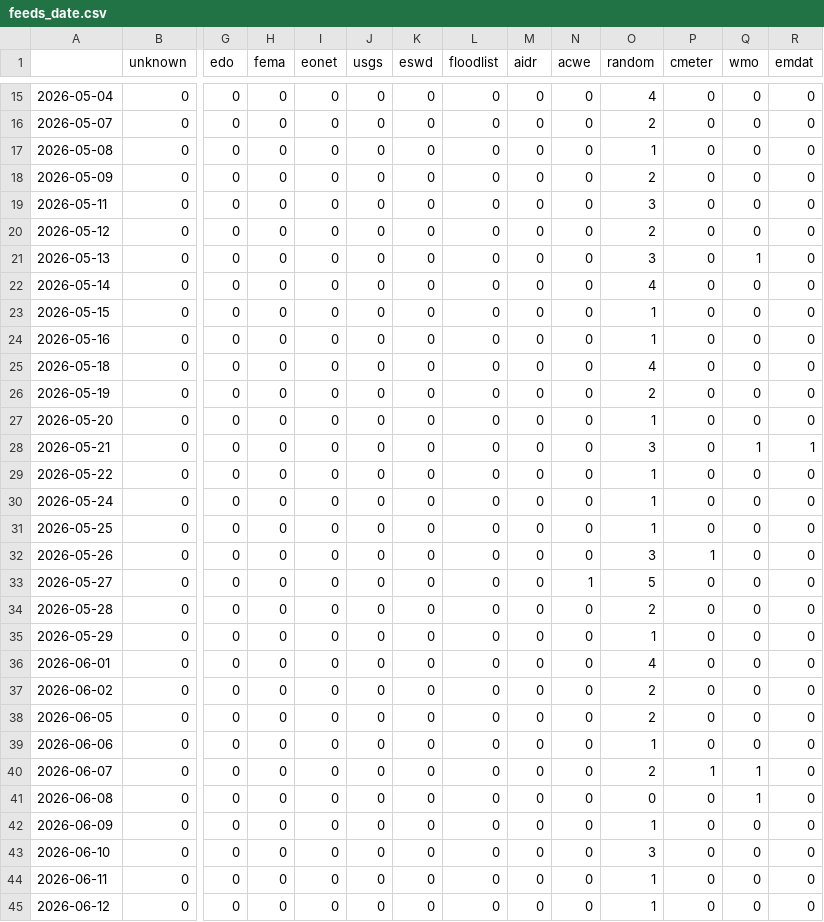
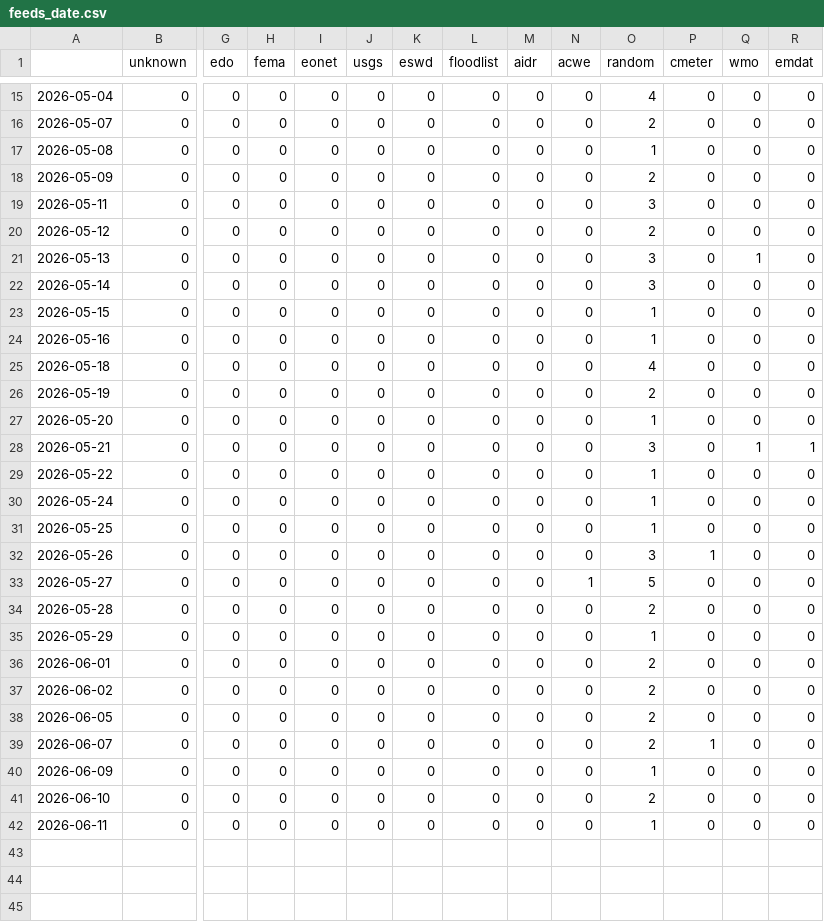
Before and after one commit to kamic-news/koreanExtremes, a CSV file: csv/feeds_date.csv, drawn as a sheet; only a part is shown, gaps mark what is left out; removed rows and columns are numbered as before the commit, all else as after; rows hold the shown columns only; the diff names each change by its address in the sheet, - before the commit and + after, or states it on an @@ line.

```diff
--- a/csv/feeds_date.csv
+++ b/csv/feeds_date.csv
-O22 (random): 4
+O22 (random): 3
-O36 (random): 4
+O36 (random): 2
-row 39: 2026-06-06 | 0 | 0 | 0 | 0 | 0 | 0 | 0 | 0 | 0 | 1 | 0 | 0 | 0
-Q39 (wmo): 1
+Q39 (wmo): 0
-row 41: 2026-06-08 | 0 | 0 | 0 | 0 | 0 | 0 | 0 | 0 | 0 | 0 | 0 | 1 | 0
-O41 (random): 3
+O41 (random): 2
-row 45: 2026-06-12 | 0 | 0 | 0 | 0 | 0 | 0 | 0 | 0 | 0 | 1 | 0 | 0 | 0
```
Also changed, not shown: csv/extremes_date.csv, 9 other files.
